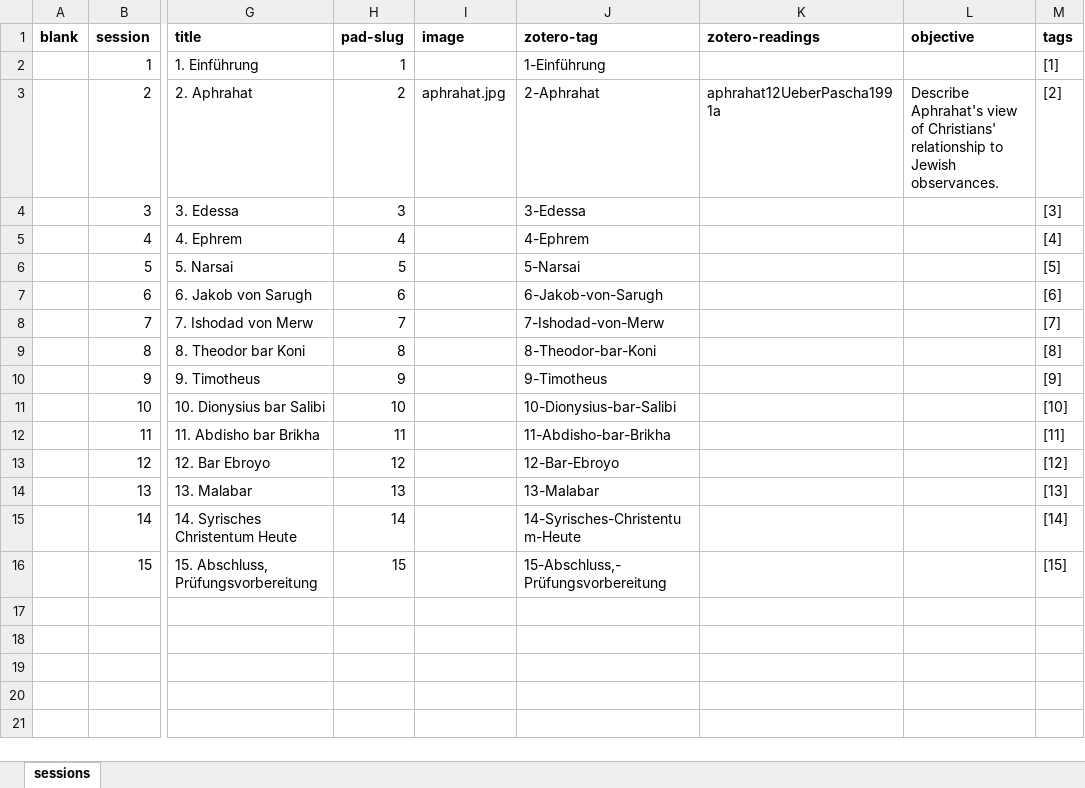
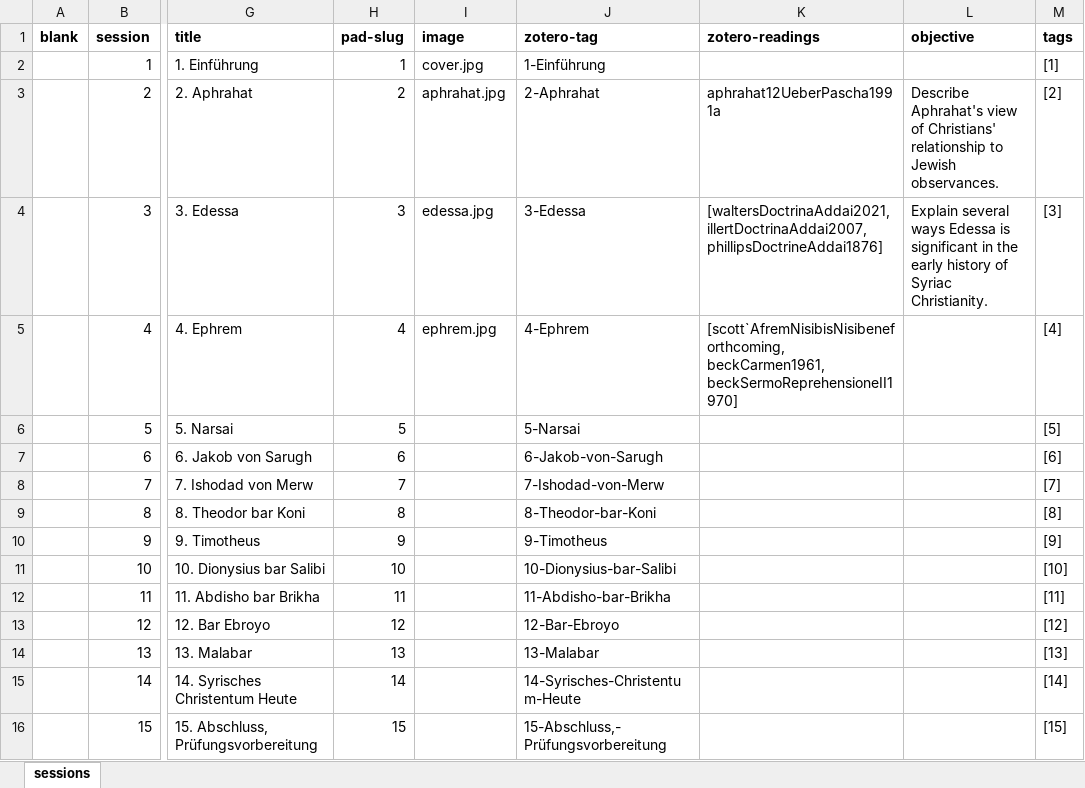
Before and after one commit to jirelations/23syrisch, an Excel workbook: _data/sessions.xlsx, sheet sessions, drawn as a sheet; only a part is shown, gaps mark what is left out; values as stored, in another font and other column widths than the file's, no borders; the diff names each change by its address in the sheet, - before the commit and + after, or states it on an @@ line.

Commit message:
Sessions 3-4

```diff
--- a/_data/sessions.xlsx (sheet sessions)
+++ b/_data/sessions.xlsx (sheet sessions)
-I2 (image): (empty)
+I2 (image): cover.jpg
-I4 (image): (empty)
+I4 (image): edessa.jpg
-K4 (zotero-readings): (empty)
+K4 (zotero-readings): [waltersDoctrinaAddai2021, illertDoctrinaAddai2007, phillipsDoctrineAddai1876]
-L4 (objective): (empty)
+L4 (objective): Explain several ways Edessa is significant in the early history of Syriac Christianity.
-I5 (image): (empty)
+I5 (image): ephrem.jpg
-K5 (zotero-readings): (empty)
+K5 (zotero-readings): [scott`AfremNisibisNisibeneforthcoming, beckCarmen1961, beckSermoReprehensioneII1970]
```
Also changed, not shown: 9 other files.
